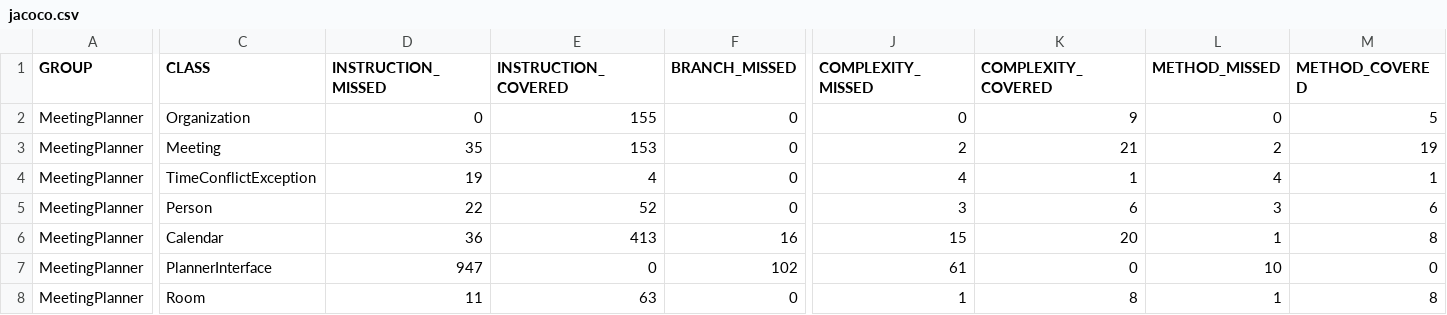
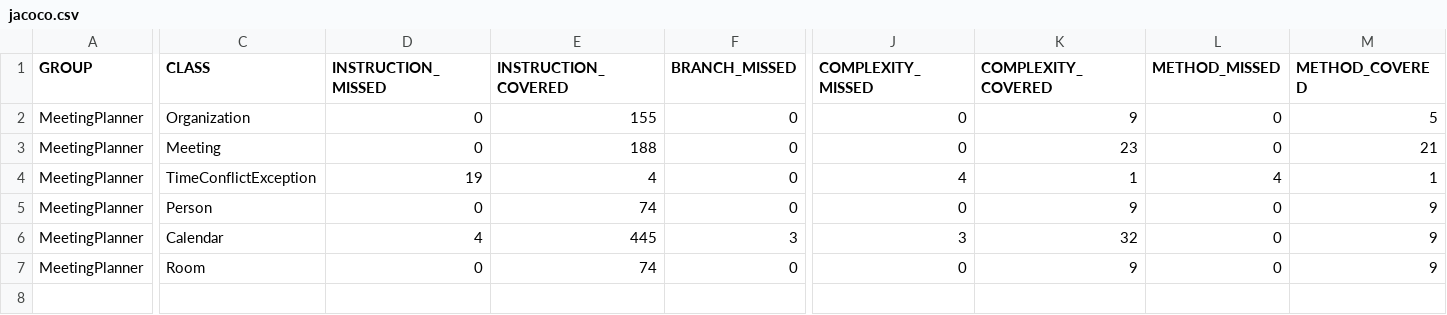
Before and after one commit to greiskiiee/csa313-lab8, a CSV file: build/test-reports/jacoco.csv, drawn as a sheet; only a part is shown, gaps mark what is left out; removed rows and columns are numbered as before the commit, all else as after; rows hold the shown columns only; the diff covers the shown part only; the diff names each change by its address in the sheet, - before the commit and + after, or states it on an @@ line.

Commit message:
test coverages

```diff
--- a/build/test-reports/jacoco.csv
+++ b/build/test-reports/jacoco.csv
-D3 (INSTRUCTION_MISSED): 35
+D3 (INSTRUCTION_MISSED): 0
-E3 (INSTRUCTION_COVERED): 153
+E3 (INSTRUCTION_COVERED): 188
-J3 (COMPLEXITY_MISSED): 2
+J3 (COMPLEXITY_MISSED): 0
-K3 (COMPLEXITY_COVERED): 21
+K3 (COMPLEXITY_COVERED): 23
-L3 (METHOD_MISSED): 2
+L3 (METHOD_MISSED): 0
-M3 (METHOD_COVERED): 19
+M3 (METHOD_COVERED): 21
-D5 (INSTRUCTION_MISSED): 22
+D5 (INSTRUCTION_MISSED): 0
-E5 (INSTRUCTION_COVERED): 52
+E5 (INSTRUCTION_COVERED): 74
-J5 (COMPLEXITY_MISSED): 3
+J5 (COMPLEXITY_MISSED): 0
-K5 (COMPLEXITY_COVERED): 6
+K5 (COMPLEXITY_COVERED): 9
-L5 (METHOD_MISSED): 3
+L5 (METHOD_MISSED): 0
-M5 (METHOD_COVERED): 6
+M5 (METHOD_COVERED): 9
-D6 (INSTRUCTION_MISSED): 36
+D6 (INSTRUCTION_MISSED): 4
-E6 (INSTRUCTION_COVERED): 413
+E6 (INSTRUCTION_COVERED): 445
-F6 (BRANCH_MISSED): 16
+F6 (BRANCH_MISSED): 3
-J6 (COMPLEXITY_MISSED): 15
+J6 (COMPLEXITY_MISSED): 3
-K6 (COMPLEXITY_COVERED): 20
+K6 (COMPLEXITY_COVERED): 32
-L6 (METHOD_MISSED): 1
+L6 (METHOD_MISSED): 0
-M6 (METHOD_COVERED): 8
+M6 (METHOD_COVERED): 9
-row 7: MeetingPlanner | PlannerInterface | 947 | 0 | 102 | 61 | 0 | 10 | 0
-D7 (INSTRUCTION_MISSED): 11
+D7 (INSTRUCTION_MISSED): 0
-E7 (INSTRUCTION_COVERED): 63
+E7 (INSTRUCTION_COVERED): 74
-J7 (COMPLEXITY_MISSED): 1
+J7 (COMPLEXITY_MISSED): 0
-K7 (COMPLEXITY_COVERED): 8
+K7 (COMPLEXITY_COVERED): 9
-L7 (METHOD_MISSED): 1
+L7 (METHOD_MISSED): 0
-M7 (METHOD_COVERED): 8
+M7 (METHOD_COVERED): 9
```
Also changed, not shown: 1 edited cell elsewhere in this file, 28 other files.
